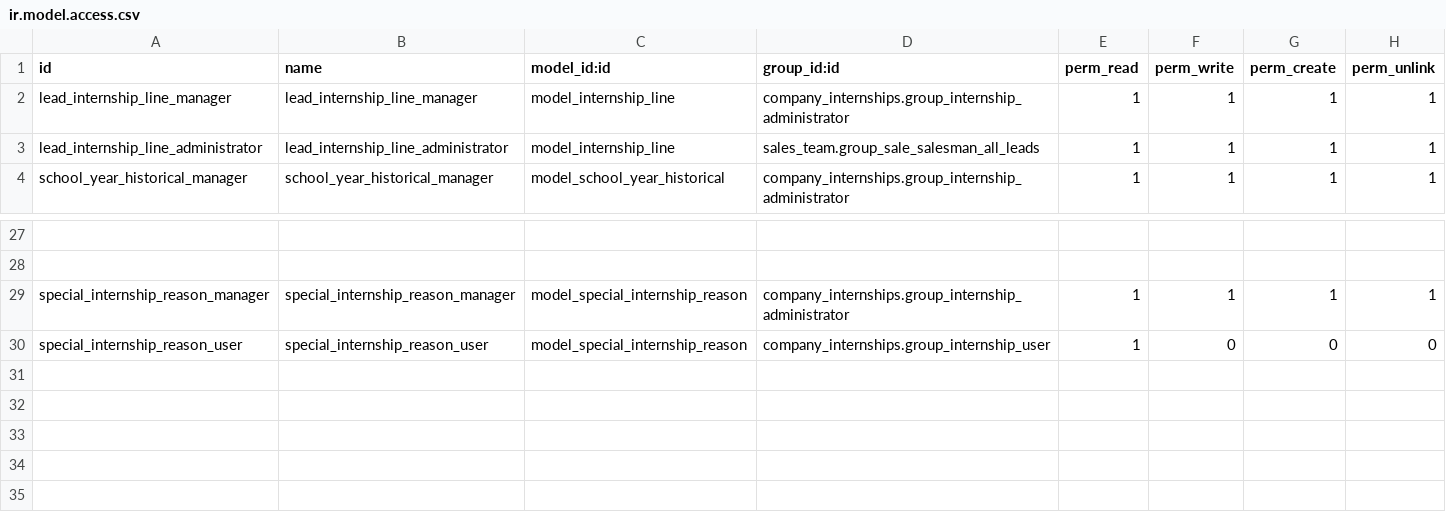
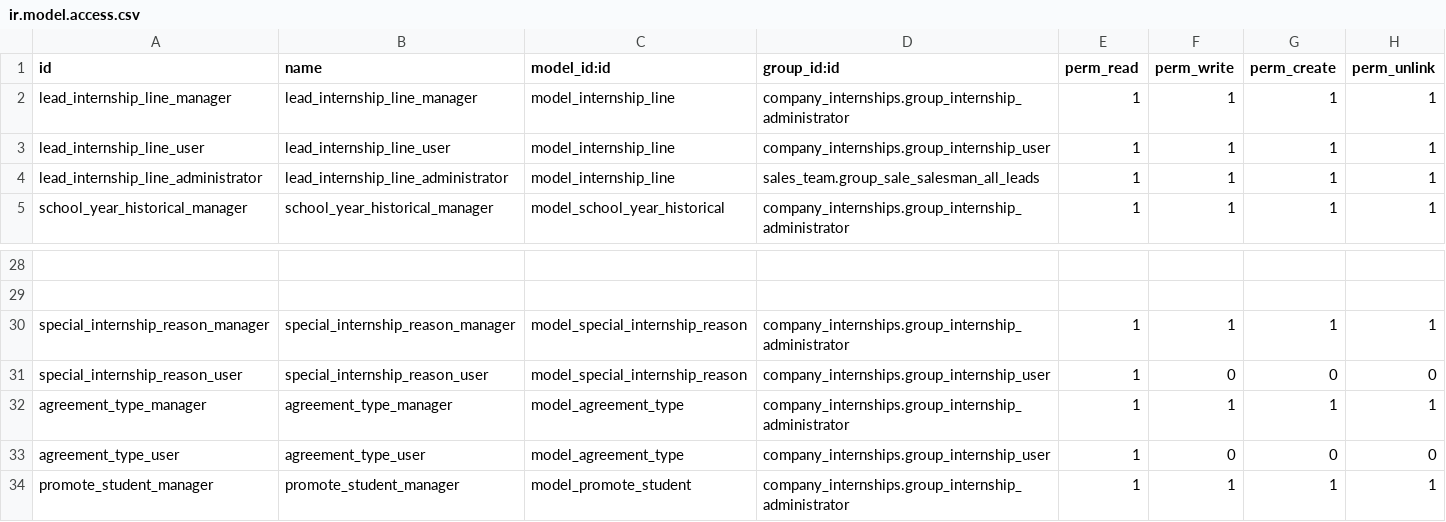
Before and after one commit to Usurbilgo-Lanbide-Eskola/odoo-addons, a CSV file: company_internships/security/ir.model.access.csv, drawn as a sheet; only a part is shown, gaps mark what is left out.

Commit message:
[IMP] Multiple changes: student promotions, group promotions, aggreement types...

```diff
--- a/company_internships/security/ir.model.access.csv
+++ b/company_internships/security/ir.model.access.csv
@@ -2,2 +2,3 @@
 "lead_internship_line_manager","lead_internship_line_manager","model_internship_line","company_internships.group_internship_administrator",1,1,1,1
+"lead_internship_line_user","lead_internship_line_user","model_internship_line","company_internships.group_internship_user",1,1,1,1
 "lead_internship_line_administrator","lead_internship_line_administrator","model_internship_line","sales_team.group_sale_salesman_all_leads",1,1,1,1
@@ -30 +31,4 @@
 "special_internship_reason_user","special_internship_reason_user","model_special_internship_reason","company_internships.group_internship_user",1,0,0,0
+"agreement_type_manager","agreement_type_manager","model_agreement_type","company_internships.group_internship_administrator",1,1,1,1
+"agreement_type_user","agreement_type_user","model_agreement_type","company_internships.group_internship_user",1,0,0,0
+"promote_student_manager","promote_student_manager","model_promote_student","company_internships.group_internship_administrator",1,1,1,1
```
Also changed, not shown: 24 other files.
